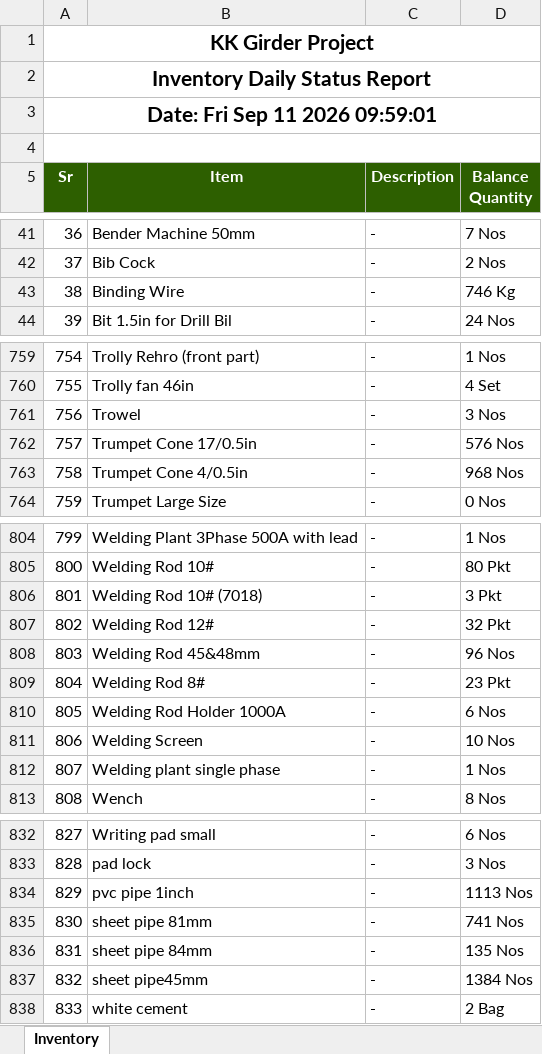
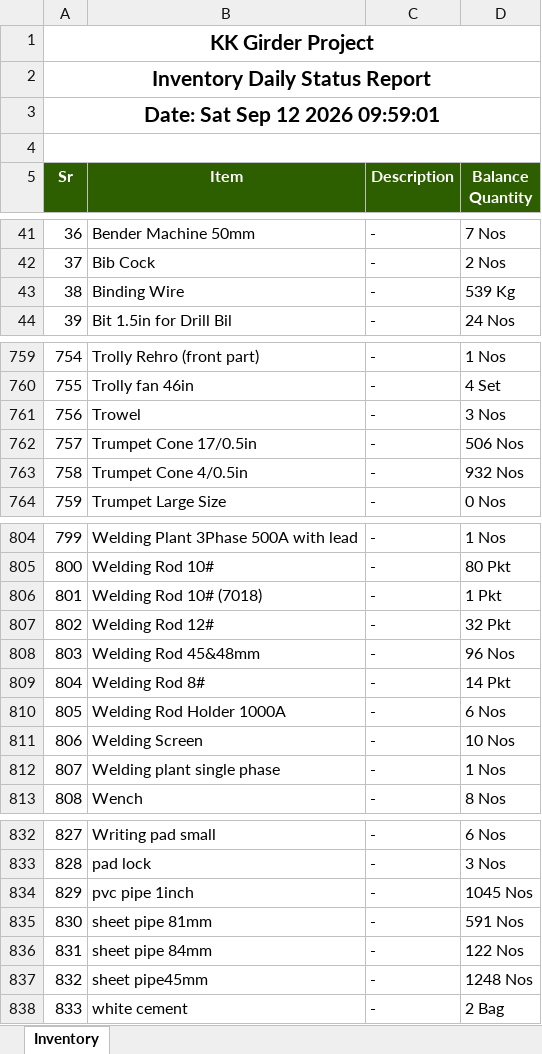
Before and after one commit to MuhammadShamaasSenarios/construction-management-documents, an Excel workbook: 12 Km bridge over River Indus connecting Ghotki with Kandhkot/InventoryReport.xlsx, sheet Inventory, drawn as a sheet; only a part is shown, gaps mark what is left out; values as stored, in another font and other column widths than the file's, no borders; the diff covers the shown part only; the diff names each change by its address in the sheet, - before the commit and + after, or states it on an @@ line.

Commit message:
Storage Upload: InventoryReport.xlsx

```diff
--- a/12 Km bridge over River Indus connecting Ghotki with Kandhkot/InventoryReport.xlsx (sheet Inventory)
+++ b/12 Km bridge over River Indus connecting Ghotki with Kandhkot/InventoryReport.xlsx (sheet Inventory)
-A3 (Sr): Date: Fri Sep 11 2026 09:59:01
+A3 (Sr): Date: Sat Sep 12 2026 09:59:01
-D43 (Balance Quantity): 746 Kg
+D43 (Balance Quantity): 539 Kg
-D762 (Balance Quantity): 576 Nos
+D762 (Balance Quantity): 506 Nos
-D763 (Balance Quantity): 968 Nos
+D763 (Balance Quantity): 932 Nos
-D806 (Balance Quantity): 3 Pkt
+D806 (Balance Quantity): 1 Pkt
-D809 (Balance Quantity): 23 Pkt
+D809 (Balance Quantity): 14 Pkt
-D834 (Balance Quantity): 1113 Nos
+D834 (Balance Quantity): 1045 Nos
-D835 (Balance Quantity): 741 Nos
+D835 (Balance Quantity): 591 Nos
-D836 (Balance Quantity): 135 Nos
+D836 (Balance Quantity): 122 Nos
-D837 (Balance Quantity): 1384 Nos
+D837 (Balance Quantity): 1248 Nos
```
Also changed, not shown: 8 edited cells elsewhere in this sheet.
